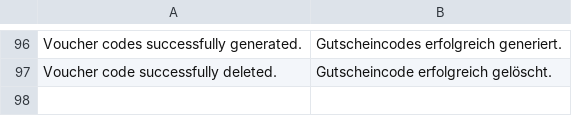
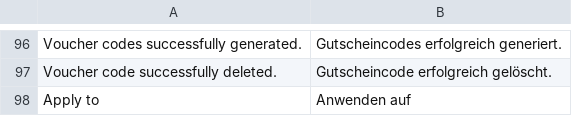
Before and after one commit to spryker/discount, a CSV file: data/translation/Zed/de_DE.csv, drawn as a sheet; only a part is shown, gaps mark what is left out; the diff names each change by its address in the sheet, - before the commit and + after, or states it on an @@ line.

Commit message:
CC-10042 Added translations

```diff
--- a/data/translation/Zed/de_DE.csv
+++ b/data/translation/Zed/de_DE.csv
+row 98: Apply to | Anwenden auf
```
Also changed, not shown: data/translation/Zed/en_US.csv.
